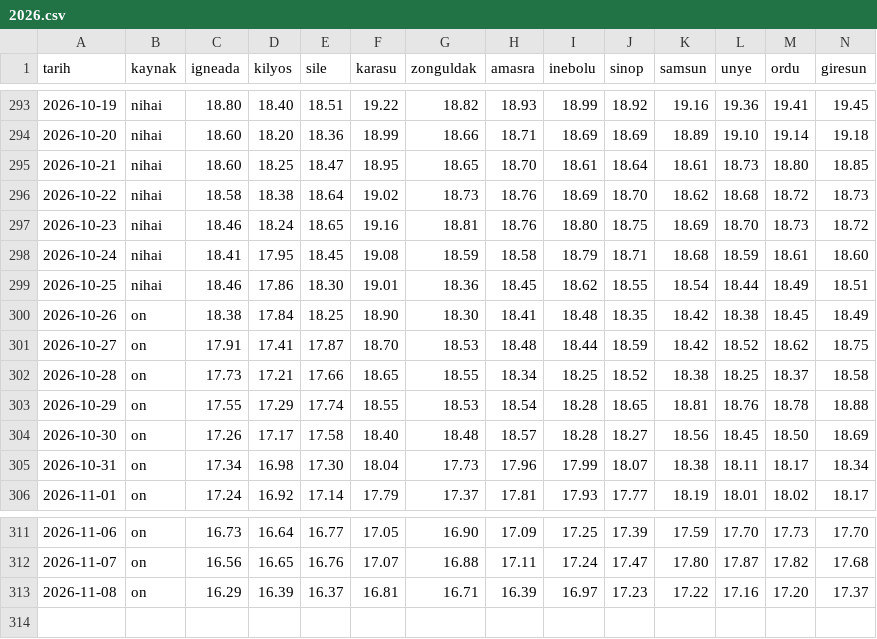
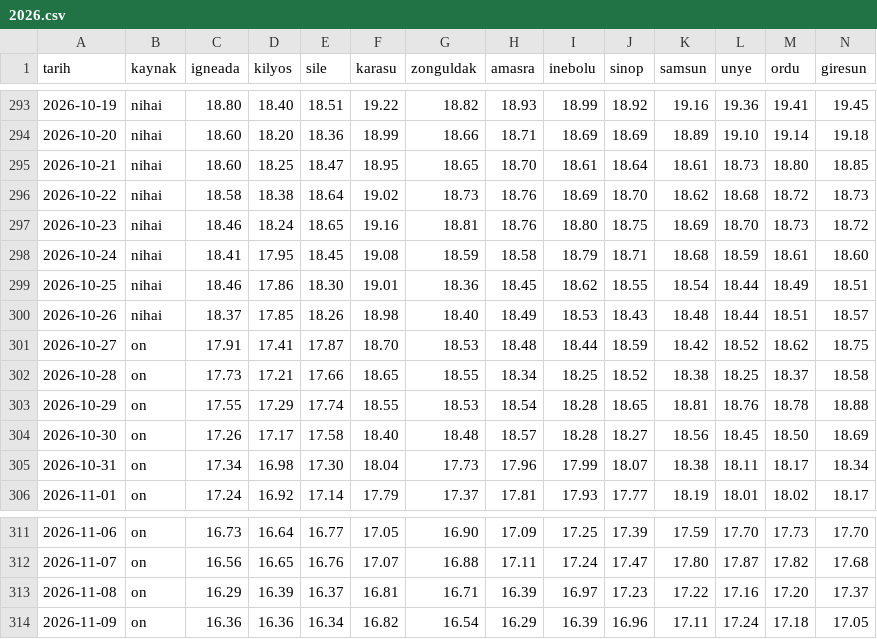
Before and after one commit to birtohum/denizler-isiniyor, a CSV file: veri/gunluk/2026.csv, drawn as a sheet; only a part is shown, gaps mark what is left out; removed rows and columns are numbered as before the commit, all else as after; rows hold the shown columns only; the diff names each change by its address in the sheet, - before the commit and + after, or states it on an @@ line.

```diff
--- a/veri/gunluk/2026.csv
+++ b/veri/gunluk/2026.csv
-row 300: 2026-10-26 | on | 18.38 | 17.84 | 18.25 | 18.90 | 18.30 | 18.41 | 18.48 | 18.35 | 18.42 | 18.38 | 18.45 | 18.49
+row 300: 2026-10-26 | nihai | 18.37 | 17.85 | 18.26 | 18.98 | 18.40 | 18.49 | 18.53 | 18.43 | 18.48 | 18.44 | 18.51 | 18.57
+row 314: 2026-11-09 | on | 16.36 | 16.36 | 16.34 | 16.82 | 16.54 | 16.29 | 16.39 | 16.96 | 17.11 | 17.24 | 17.18 | 17.05
```
Also changed, not shown: 42 other files.
